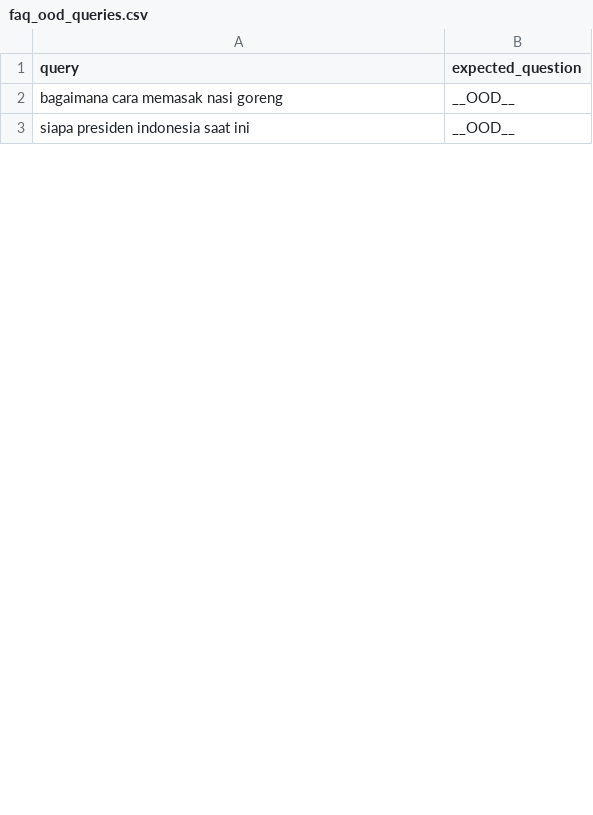
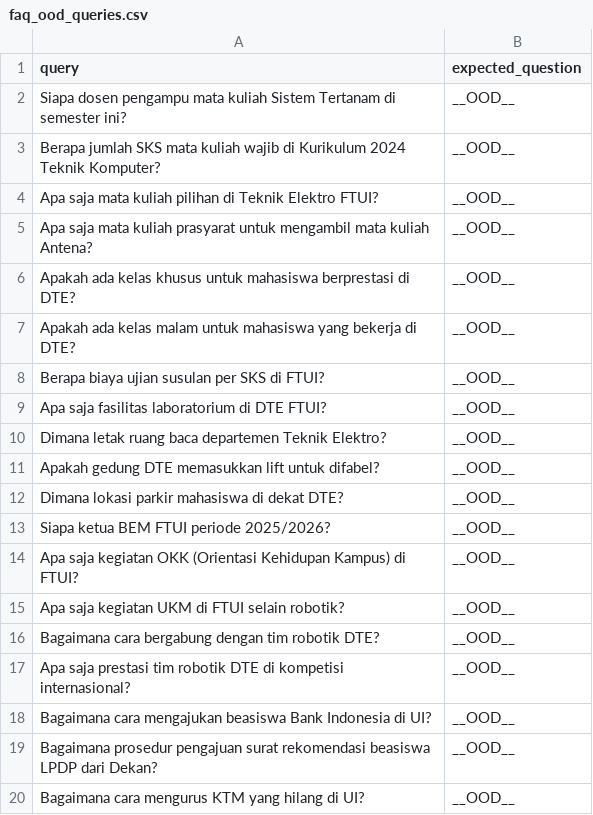
Before and after one commit to Tinkermannn/chatbot-faq-sentence-bert, a CSV file: data/raw/faq_ood_queries.csv, drawn as a sheet; only a part is shown; the diff covers the shown part only.

```diff
--- a/data/raw/faq_ood_queries.csv
+++ b/data/raw/faq_ood_queries.csv
@@ -1,3 +1,20 @@
 query,expected_question
-bagaimana cara memasak nasi goreng,__OOD__
-siapa presiden indonesia saat ini,__OOD__
+Siapa dosen pengampu mata kuliah Sistem Tertanam di semester ini?,__OOD__
+Berapa jumlah SKS mata kuliah wajib di Kurikulum 2024 Teknik Komputer?,__OOD__
+Apa saja mata kuliah pilihan di Teknik Elektro FTUI?,__OOD__
+Apa saja mata kuliah prasyarat untuk mengambil mata kuliah Antena?,__OOD__
+Apakah ada kelas khusus untuk mahasiswa berprestasi di DTE?,__OOD__
+Apakah ada kelas malam untuk mahasiswa yang bekerja di DTE?,__OOD__
+Berapa biaya ujian susulan per SKS di FTUI?,__OOD__
+Apa saja fasilitas laboratorium di DTE FTUI?,__OOD__
+Dimana letak ruang baca departemen Teknik Elektro?,__OOD__
+Apakah gedung DTE memasukkan lift untuk difabel?,__OOD__
+Dimana lokasi parkir mahasiswa di dekat DTE?,__OOD__
+Siapa ketua BEM FTUI periode 2025/2026?,__OOD__
+Apa saja kegiatan OKK (Orientasi Kehidupan Kampus) di FTUI?,__OOD__
+Apa saja kegiatan UKM di FTUI selain robotik?,__OOD__
+Bagaimana cara bergabung dengan tim robotik DTE?,__OOD__
+Apa saja prestasi tim robotik DTE di kompetisi internasional?,__OOD__
+Bagaimana cara mengajukan beasiswa Bank Indonesia di UI?,__OOD__
+Bagaimana prosedur pengajuan surat rekomendasi beasiswa LPDP dari Dekan?,__OOD__
+Bagaimana cara mengurus KTM yang hilang di UI?,__OOD__
```
Also changed, not shown: 26 added rows and 8 edited cells elsewhere in this file, data/raw/faq.csv, data/raw/faq_eval_queries.csv, 2 other files.
